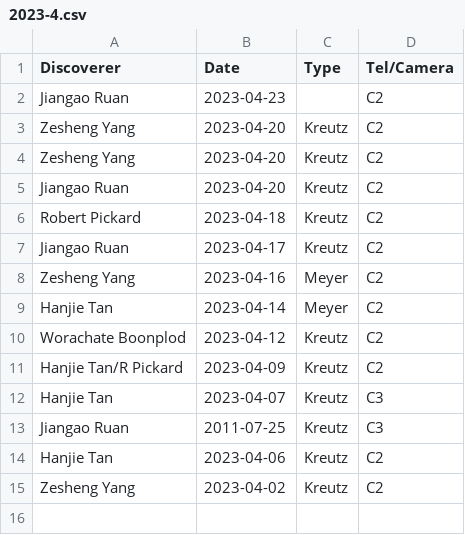
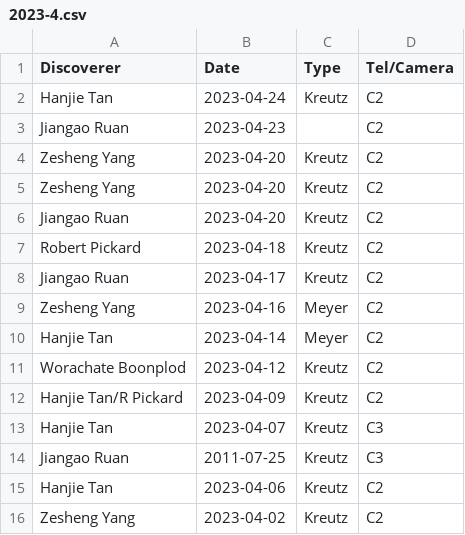
Before and after one commit to mbiesiad/nasa-comets, a CSV file: since-2016/2021/drafts/initial-confirmations/new-site/2023-4.csv, drawn as a sheet; the diff names each change by its address in the sheet, - before the commit and + after, or states it on an @@ line.

Commit message:
Update 2023-4.csv
Update 2023-04-24

```diff
--- a/since-2016/2021/drafts/initial-confirmations/new-site/2023-4.csv
+++ b/since-2016/2021/drafts/initial-confirmations/new-site/2023-4.csv
+row 2: Hanjie Tan | 2023-04-24 | Kreutz | C2
```
